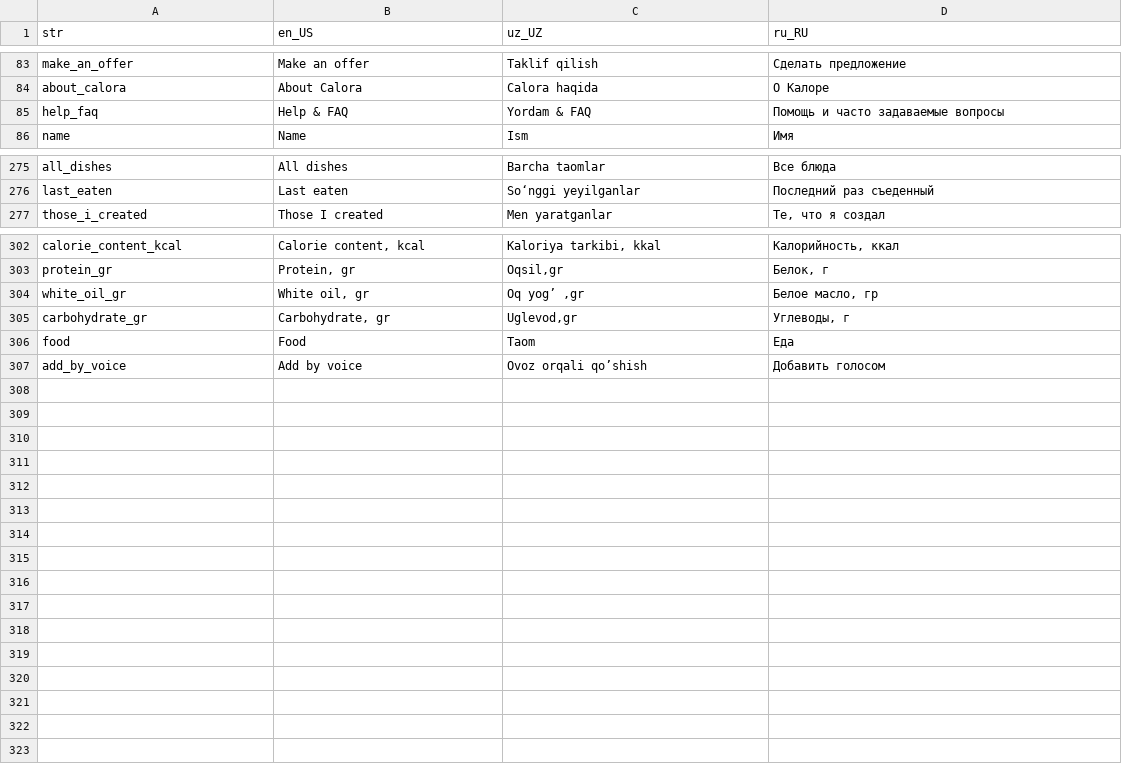
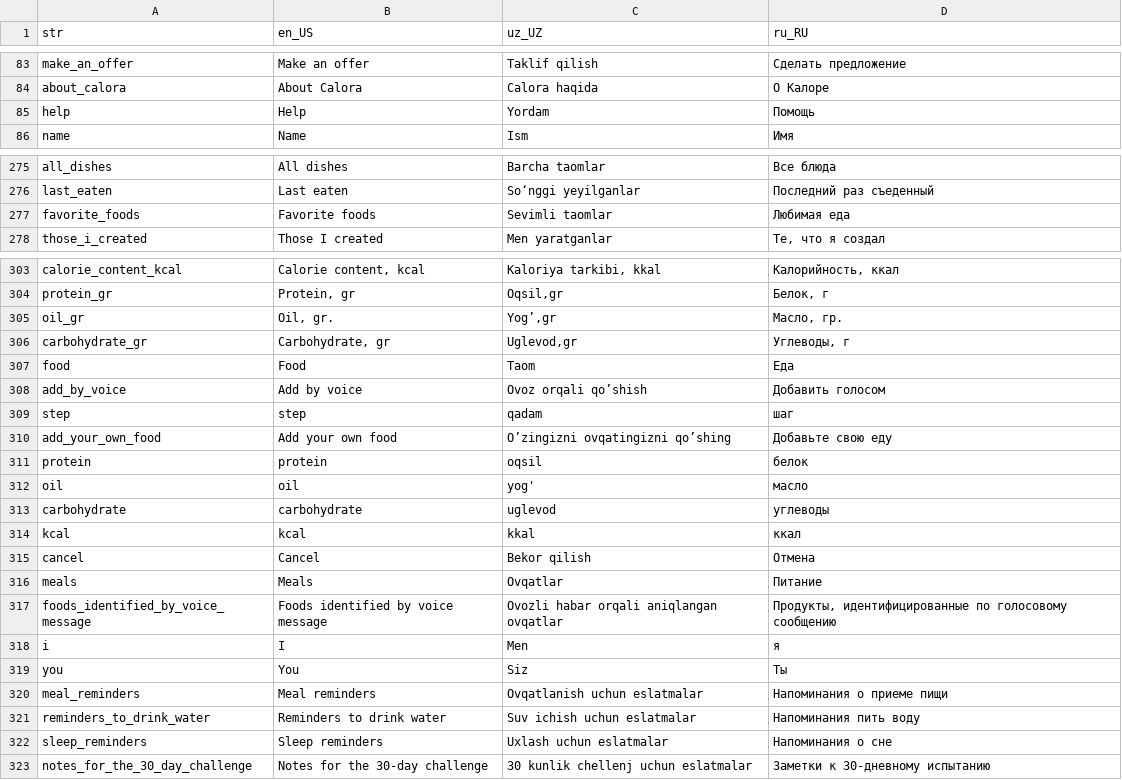
Before and after one commit to Calora-Ecosystem/calora_mobile, a CSV file: assets/localization/translations.csv, drawn as a sheet; only a part is shown, gaps mark what is left out; the diff covers the shown part only.

```diff
--- a/assets/localization/translations.csv
+++ b/assets/localization/translations.csv
@@ -84,3 +84,3 @@ make_an_offer,Make an offer,Taklif qilish,Сделать предложение
 about_calora,About Calora,Calora haqida,О Калоре
-help_faq,Help & FAQ,Yordam & FAQ,Помощь и часто задаваемые вопросы
+help,Help,Yordam,Помощь
 name,Name,Ism,Имя
@@ -276,2 +276,3 @@ all_dishes,All dishes,Barcha taomlar,Все блюда
 last_eaten,Last eaten,So‘nggi yeyilganlar,Последний раз съеденный
+favorite_foods,Favorite foods,Sevimli taomlar,Любимая еда
 those_i_created,Those I created,Men yaratganlar,"Те, что я создал"
@@ -303,3 +304,3 @@ calorie_content_kcal,"Calorie content, kcal","Kaloriya tarkibi, kkal","Кало
 protein_gr,"Protein, gr","Oqsil,gr","Белок, г"
-white_oil_gr,"White oil, gr","Oq yog’ ,gr","Белое масло, гр"
+oil_gr,"Oil, gr.","Yog’,gr","Масло, гр."
 carbohydrate_gr,"Carbohydrate, gr","Uglevod,gr","Углеводы, г"
@@ -307 +308,16 @@ food,Food,Taom,Еда
 add_by_voice,Add by voice,Ovoz orqali qo’shish,Добавить голосом
+step,step,qadam,шаг
+add_your_own_food,Add your own food,O’zingizni ovqatingizni qo’shing,Добавьте свою еду
+protein,protein,oqsil,белок
+oil,oil,yog',масло
+carbohydrate,carbohydrate,uglevod,углеводы
+kcal,kcal,kkal,ккал
+cancel,Cancel,Bekor qilish,Отмена
+meals,Meals,Ovqatlar,Питание
+foods_identified_by_voice_message,Foods identified by voice message,Ovozli habar orqali aniqlangan ovqatlar,"Продукты, идентифицированные по голосовому сообщению"
+i,I,Men,я
+you,You,Siz,Ты
+meal_reminders,Meal reminders,Ovqatlanish uchun eslatmalar,Напоминания о приеме пищи
+reminders_to_drink_water,Reminders to drink water,Suv ichish uchun eslatmalar,Напоминания пить воду
+sleep_reminders,Sleep reminders,Uxlash uchun eslatmalar,Напоминания о сне
+notes_for_the_30_day_challenge,Notes for the 30-day challenge,30 kunlik chellenj uchun eslatmalar,Заметки к 30-дневному испытанию
```
Also changed, not shown: 4 edited cells elsewhere in this file, 38 other files.
